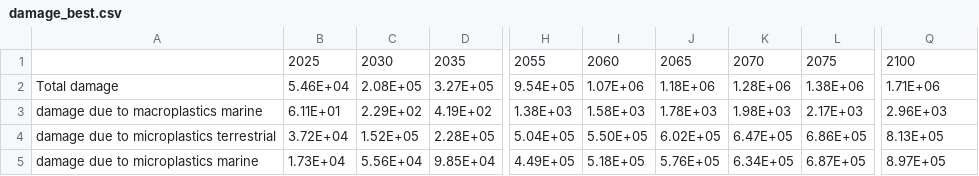
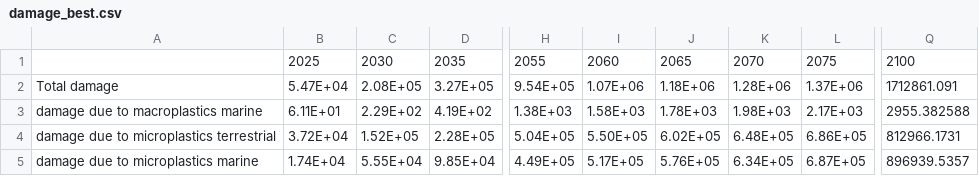
Before and after one commit to FarshidNazemi/packaging-roadmap, a CSV file: data/damage_best.csv, drawn as a sheet; only a part is shown, gaps mark what is left out; the diff names each change by its address in the sheet, - before the commit and + after, or states it on an @@ line.

```diff
--- a/data/damage_best.csv
+++ b/data/damage_best.csv
-B2: 5.46E+04
+B2: 5.47E+04
-L2: 1.38E+06
+L2: 1.37E+06
-Q2: 1.71E+06
+Q2: 1712861.091
-Q3: 2.96E+03
+Q3: 2955.382588
-K4: 6.47E+05
+K4: 6.48E+05
-Q4: 8.13E+05
+Q4: 812966.1731
-B5: 1.73E+04
+B5: 1.74E+04
-C5: 5.56E+04
+C5: 5.55E+04
-I5: 5.18E+05
+I5: 5.17E+05
-Q5: 8.97E+05
+Q5: 896939.5357
```
Also changed, not shown: data/damage_base.csv, 7 other files.
